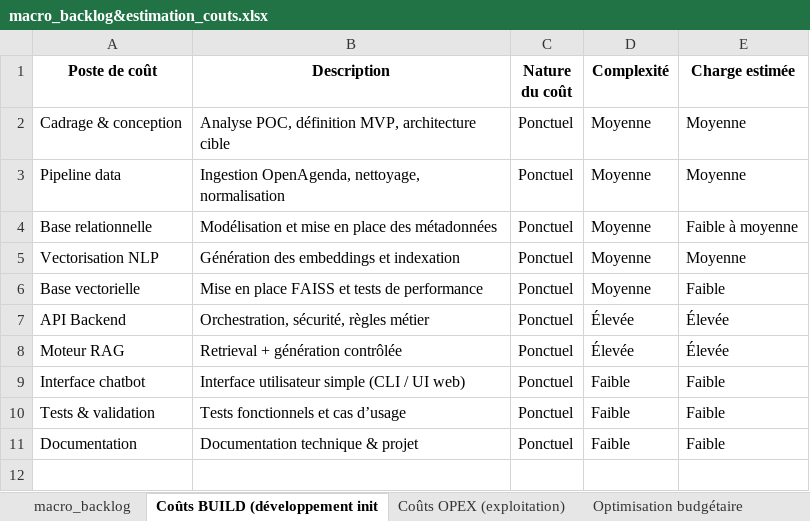
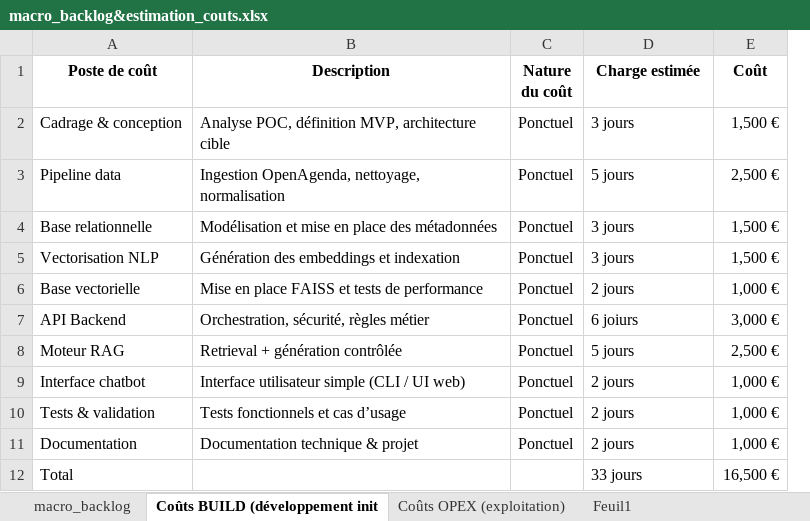
Before and after one commit to AntoineKelleni/Passez_un_systeme_IA_du_POC_au_MVP, an Excel workbook: macro_backlog&estimation_couts.xlsx, sheet Coûts BUILD (développement init, drawn as a sheet; values as stored, in another font and other column widths than the file's, no borders; table styles not drawn; removed rows and columns are numbered as before the commit, all else as after; the diff names each change by its address in the sheet, - before the commit and + after, or states it on an @@ line.

```diff
--- a/macro_backlog&estimation_couts.xlsx (sheet Coûts BUILD (développement init)
+++ b/macro_backlog&estimation_couts.xlsx (sheet Coûts BUILD (développement init)
+sheet tab: Feuil1
-column D (Complexité), rows 2-11: Moyenne | Moyenne | Moyenne | Moyenne | Moyenne | Élevée | Élevée | Faible | Faible | Faible
+column E (Coût), rows 2-11: 1,500 € | 2,500 € | 1,500 € | 1,500 € | 1,000 € | 3,000 € | 2,500 € | 1,000 € | 1,000 € | 1,000 €
-D2 (Charge estimée): Moyenne
+D2 (Charge estimée): 3 jours
-D3 (Charge estimée): Moyenne
+D3 (Charge estimée): 5 jours
-D4 (Charge estimée): Faible à moyenne
+D4 (Charge estimée): 3 jours
-D5 (Charge estimée): Moyenne
+D5 (Charge estimée): 3 jours
-D6 (Charge estimée): Faible
+D6 (Charge estimée): 2 jours
-D7 (Charge estimée): Élevée
+D7 (Charge estimée): 6 joiurs
-D8 (Charge estimée): Élevée
+D8 (Charge estimée): 5 jours
-D9:D11 (Charge estimée): Faible
+D9:D11 (Charge estimée): 2 jours
+row 12: Total |  |  | 33 jours | 16,500 €
```
Also changed, not shown: sheet Coûts OPEX (exploitation), 1 other file.
